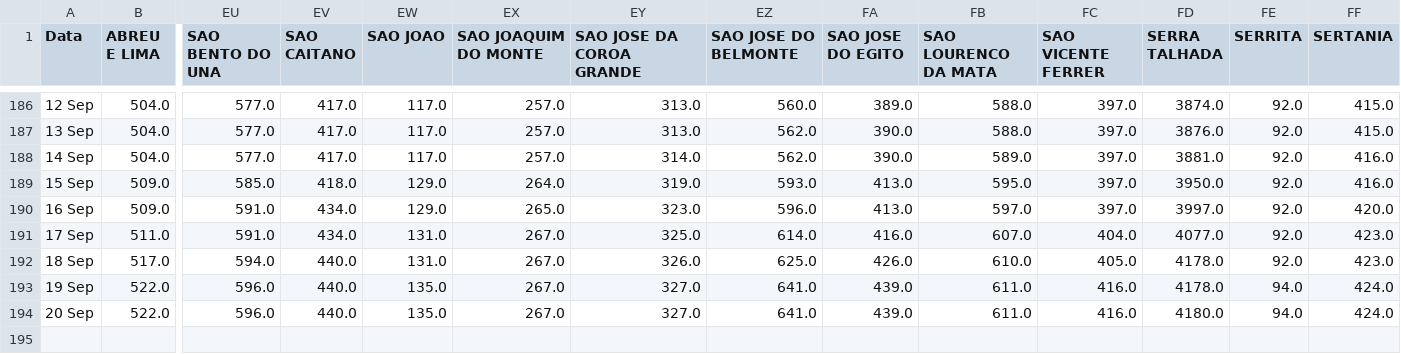
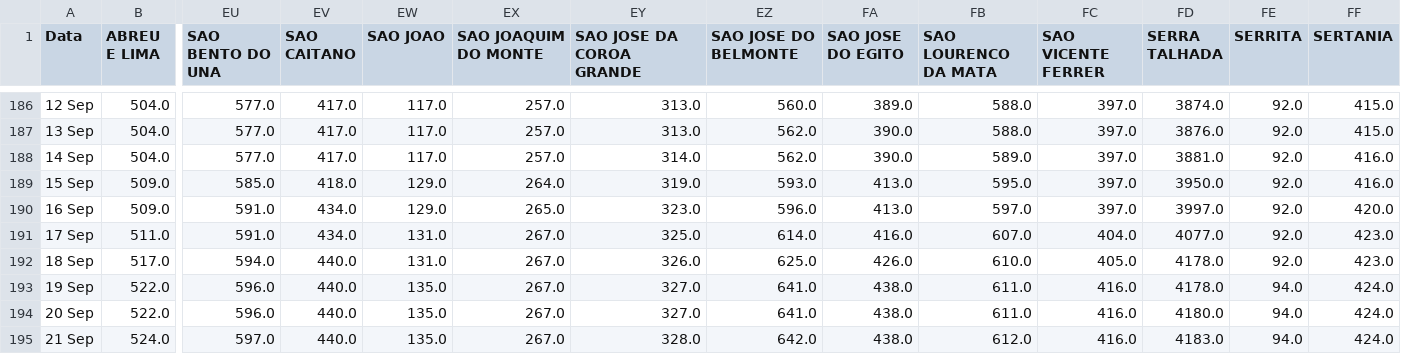
Before and after one commit to JTeodomiro/covid19PE, a CSV file: PE_Cidades_DATA_Leve.csv, drawn as a sheet; only a part is shown, gaps mark what is left out; rows hold the shown columns only; the diff names each change by its address in the sheet, - before the commit and + after, or states it on an @@ line.

```diff
--- a/PE_Cidades_DATA_Leve.csv
+++ b/PE_Cidades_DATA_Leve.csv
-FA193:FA194 (SAO JOSE DO EGITO): 439.0
+FA193:FA194 (SAO JOSE DO EGITO): 438.0
+row 195: 21 Sep | 524.0 | 597.0 | 440.0 | 135.0 | 267.0 | 328.0 | 642.0 | 438.0 | 612.0 | 416.0 | 4183.0 | 94.0 | 424.0
```
Also changed, not shown: Obitos_PE_Cidades.csv, PE_Cidades_DATA.csv, 1 other file.
